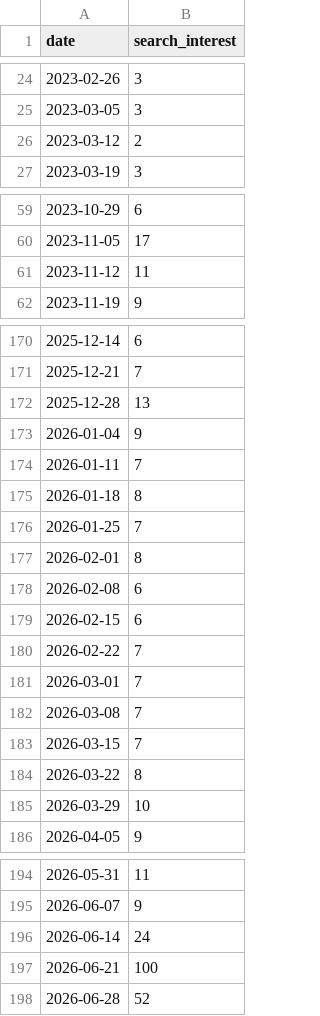
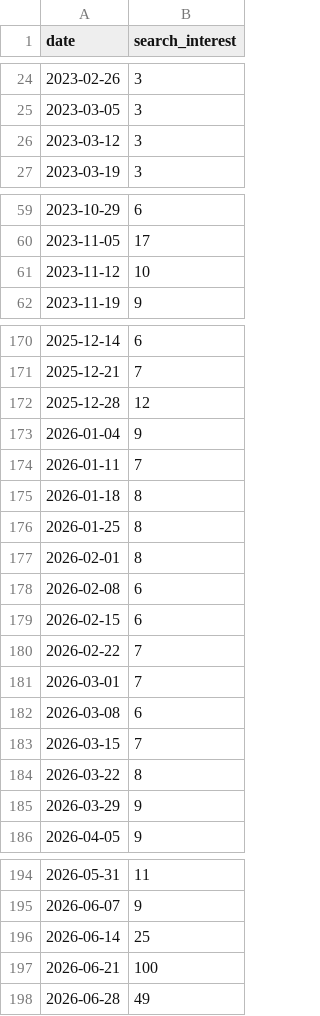
Before and after one commit to EdenK28/gta6-marketing-teardown, a CSV file: data/google_trends.csv, drawn as a sheet; only a part is shown, gaps mark what is left out; the diff covers the shown part only.

```diff
--- a/data/google_trends.csv
+++ b/data/google_trends.csv
@@ -25,3 +25,3 @@ date,search_interest
 2023-03-05,3
-2023-03-12,2
+2023-03-12,3
 2023-03-19,3
@@ -60,3 +60,3 @@ date,search_interest
 2023-11-05,17
-2023-11-12,11
+2023-11-12,10
 2023-11-19,9
@@ -171,3 +171,3 @@ date,search_interest
 2025-12-21,7
-2025-12-28,13
+2025-12-28,12
 2026-01-04,9
@@ -175,3 +175,3 @@ date,search_interest
 2026-01-18,8
-2026-01-25,7
+2026-01-25,8
 2026-02-01,8
@@ -181,6 +181,6 @@ date,search_interest
 2026-03-01,7
-2026-03-08,7
+2026-03-08,6
 2026-03-15,7
 2026-03-22,8
-2026-03-29,10
+2026-03-29,9
 2026-04-05,9
@@ -195,4 +195,4 @@ date,search_interest
 2026-06-07,9
-2026-06-14,24
+2026-06-14,25
 2026-06-21,100
-2026-06-28,52
+2026-06-28,49
```
Also changed, not shown: 14 edited cells elsewhere in this file, 1 other file.
